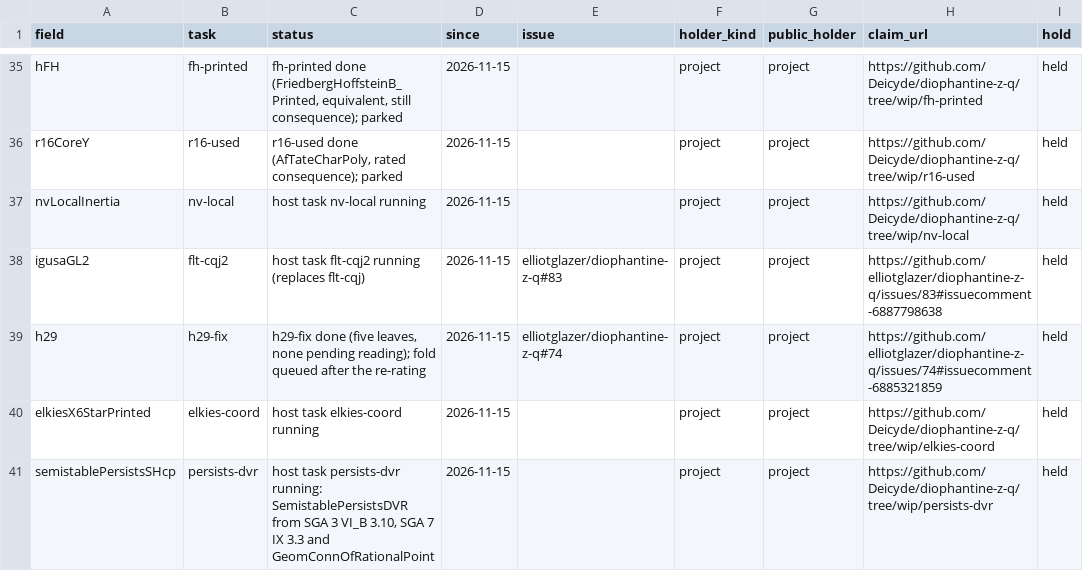
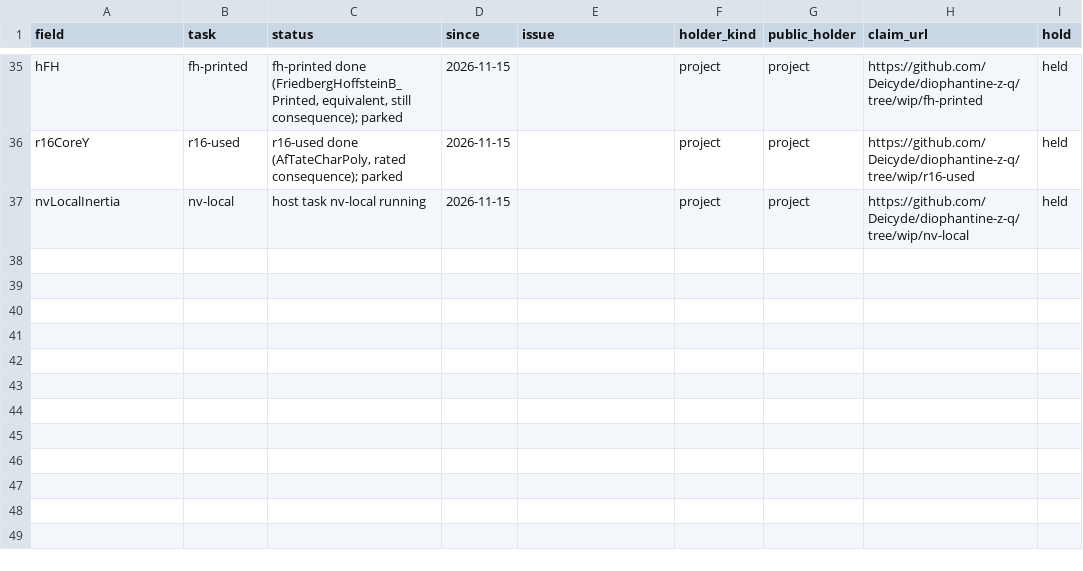
Before and after one commit to CheyLoveday/diophantine-z-q, a TSV file: docs/one-proof/claims.tsv, drawn as a sheet; only a part is shown, gaps mark what is left out.

Commit message:
pi0-fold: checks (PruneScan 0 unused of 46, DumpCompact/cmp_hashes, DischargesTest); claims.tsv: 4 stale rows of fields removed by earlier folds deleted so render_open validates; open-statements.json, OPEN.md, pages-wanted.md, CONTRIBUTING.md, STATUS.md regenerated

```diff
--- a/docs/one-proof/claims.tsv
+++ b/docs/one-proof/claims.tsv
@@ -37,5 +37 @@ r16CoreY	r16-used	r16-used done (AfTateCharPoly, rated consequence); parked	2026
 nvLocalInertia	nv-local	host task nv-local running	2026-11-15		project	project	https://github.com/Deicyde/diophantine-z-q/tree/wip/nv-local	held
-igusaGL2	flt-cqj2	host task flt-cqj2 running (replaces flt-cqj)	2026-11-15	elliotglazer/diophantine-z-q#83	project	project	https://github.com/elliotglazer/diophantine-z-q/issues/83#issuecomment-6887798638	held
-h29	h29-fix	h29-fix done (five leaves, none pending reading); fold queued after the re-rating	2026-11-15	elliotglazer/diophantine-z-q#74	project	project	https://github.com/elliotglazer/diophantine-z-q/issues/74#issuecomment-6885321859	held
-elkiesX6StarPrinted	elkies-coord	host task elkies-coord running	2026-11-15		project	project	https://github.com/Deicyde/diophantine-z-q/tree/wip/elkies-coord	held
-semistablePersistsSHcp	persists-dvr	host task persists-dvr running: SemistablePersistsDVR from SGA 3 VI_B 3.10, SGA 7 IX 3.3 and GeomConnOfRationalPoint	2026-11-15		project	project	https://github.com/Deicyde/diophantine-z-q/tree/wip/persists-dvr	held
```
Also changed, not shown: 15 other files.
